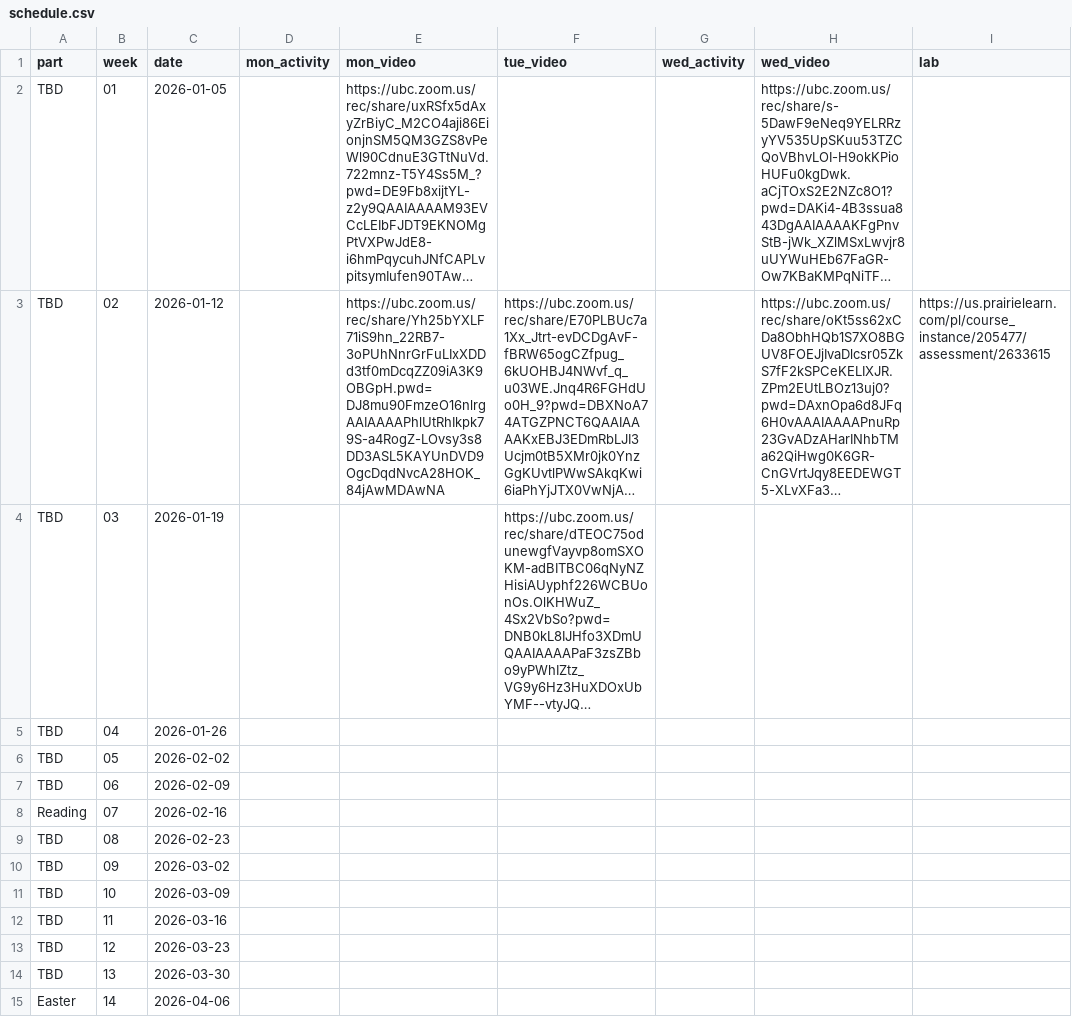
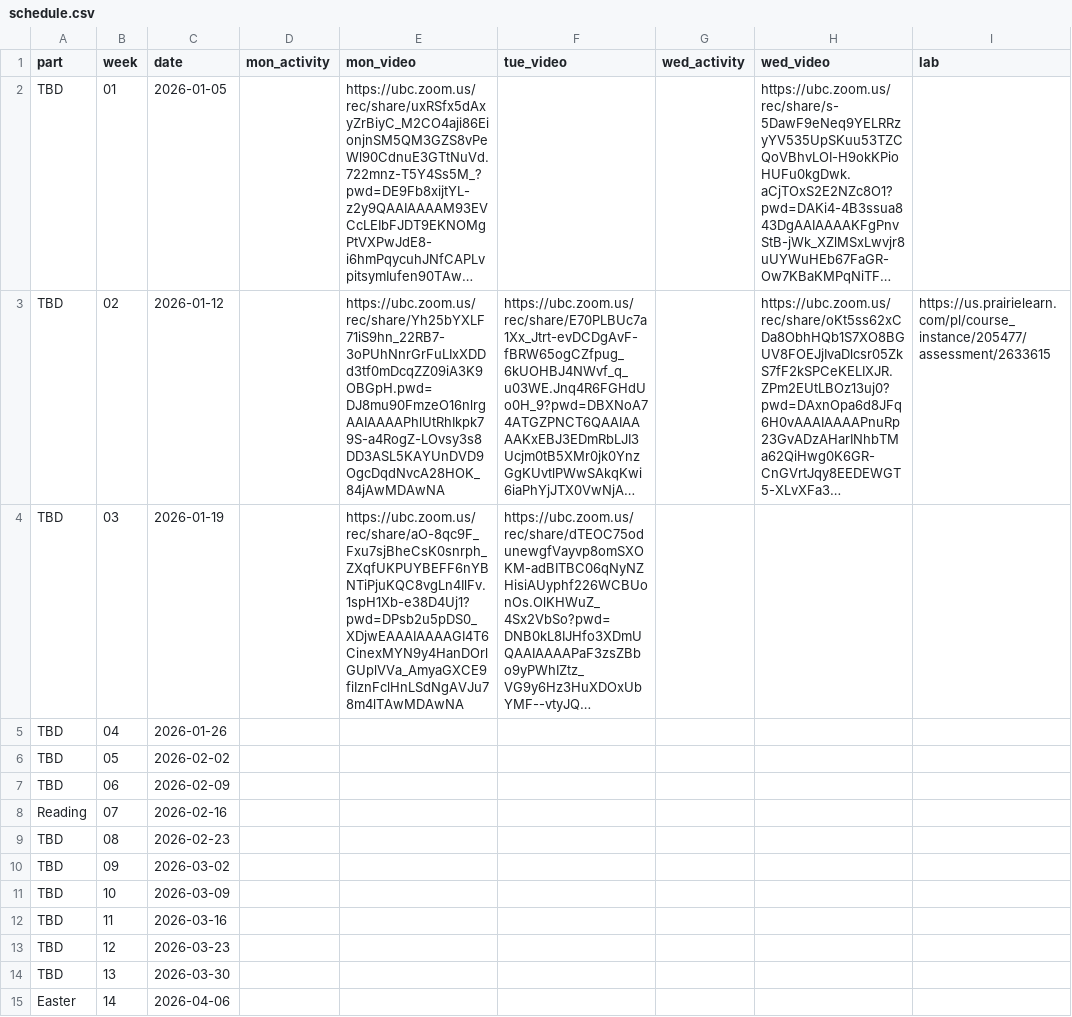
Before and after one commit to UBC-CS/dsci221, a CSV file: data/schedule.csv, drawn as a sheet; only a part is shown; long unchanged cells end in …; the diff names each change by its address in the sheet, - before the commit and + after, or states it on an @@ line.

```diff
--- a/data/schedule.csv
+++ b/data/schedule.csv
-E4 (mon_video): (empty)
+E4 (mon_video): https://ubc.zoom.us/rec/share/aO-8qc9F_Fxu7sjBheCsK0snrph_ZXqfUKPUYBEFF6nYBNTiPjuKQC8vgLn4IlFv.1spH1Xb-e38D4Uj1?pwd=DPsb2u5pDS0_XDjwEAAAIAAAAGI4T6CinexMYN9y4HanDOrlGUplVVa_AmyaGXCE9fiIznFclHnLSdNgAVJu78m4lTAwMDAwNA
```
